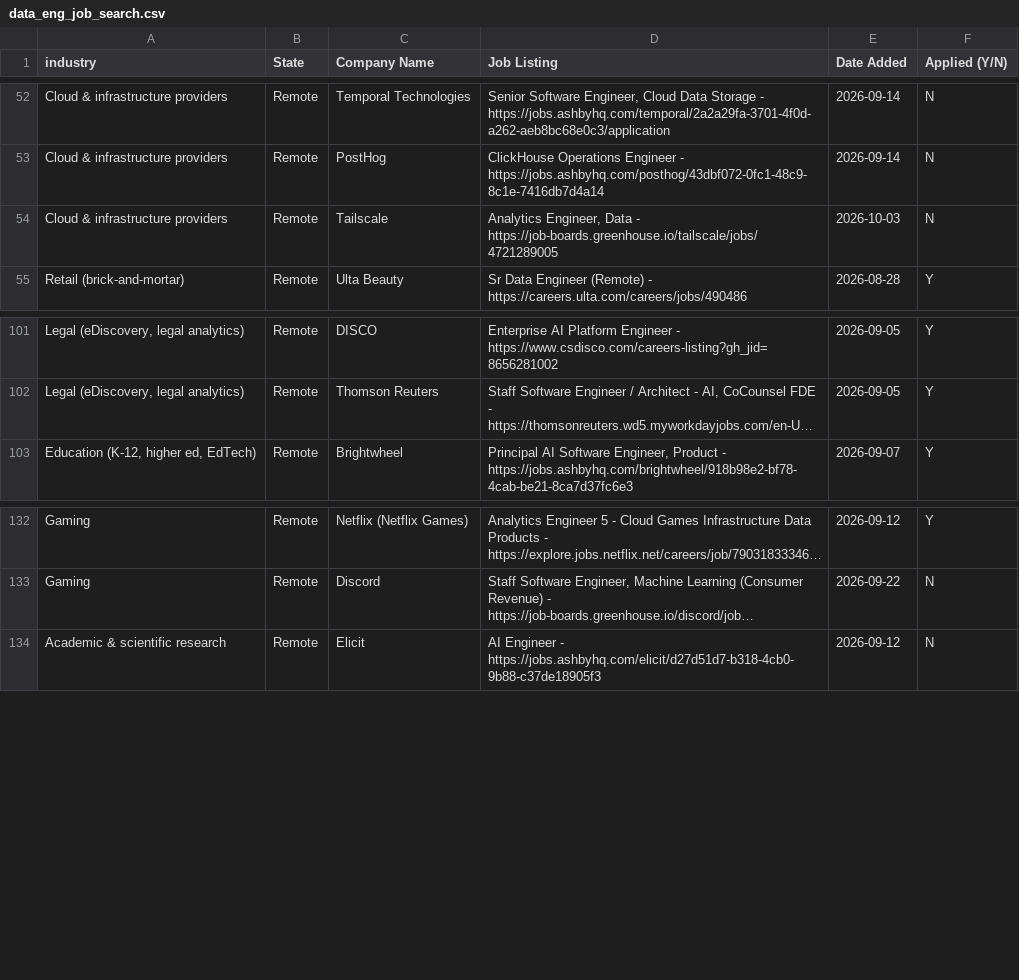
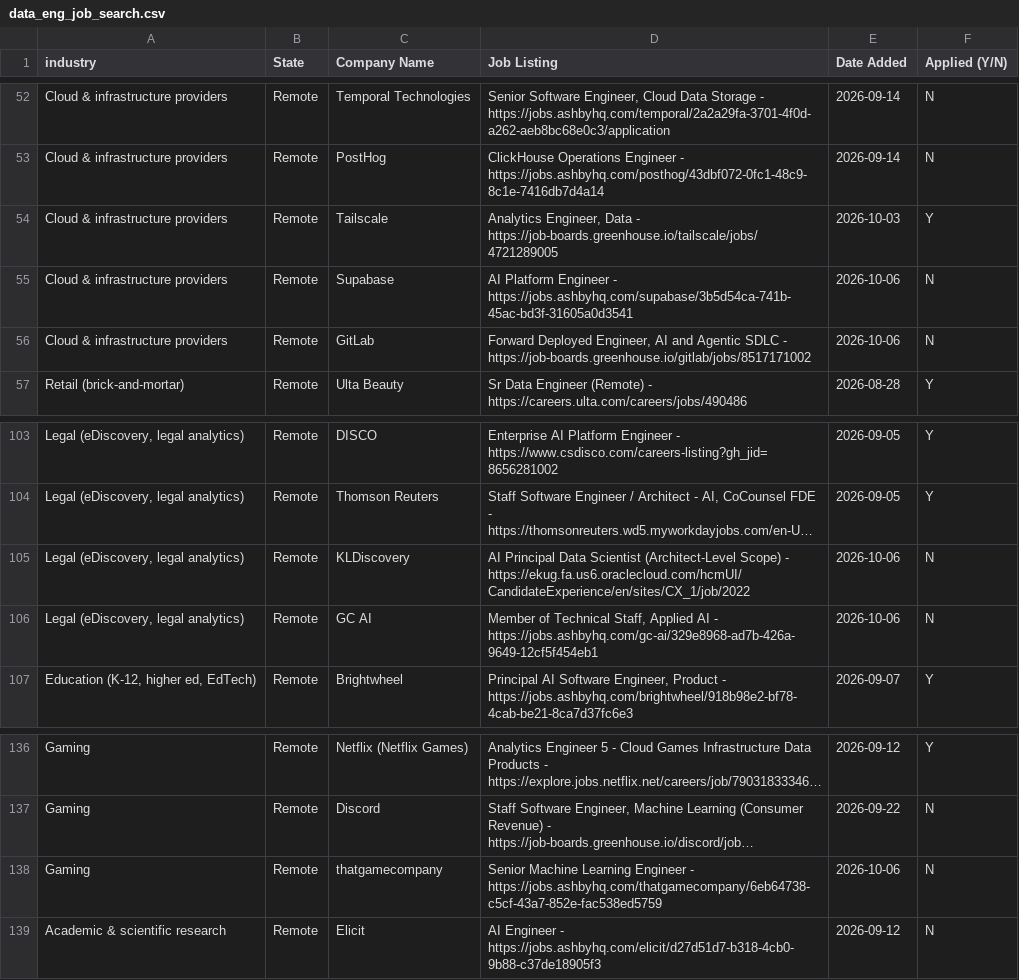
Before and after one commit to sandervw/job-search, a CSV file: data_eng_job_search.csv, drawn as a sheet; only a part is shown, gaps mark what is left out; long unchanged cells end in …; the diff names each change by its address in the sheet, - before the commit and + after, or states it on an @@ line.

```diff
--- a/data_eng_job_search.csv
+++ b/data_eng_job_search.csv
-F54 (Applied (Y/N)): N
+F54 (Applied (Y/N)): Y
+row 55: Cloud & infrastructure providers | Remote | Supabase | AI Platform Engineer - https://jobs.ashbyhq.com/supabase/3b5d54ca-741b-45ac-bd3f-31605a0d3541 | 2026-10-06 | N
+row 56: Cloud & infrastructure providers | Remote | GitLab | Forward Deployed Engineer, AI and Agentic SDLC - https://job-boards.greenhouse.io/gitlab/jobs/8517171002 | 2026-10-06 | N
+row 105: Legal (eDiscovery, legal analytics) | Remote | KLDiscovery | AI Principal Data Scientist (Architect-Level Scope) - https://ekug.fa.us6.oraclecloud.com/hcmUI/CandidateExperience/en/sites/CX_1/job/2022 | 2026-10-06 | N
+row 106: Legal (eDiscovery, legal analytics) | Remote | GC AI | Member of Technical Staff, Applied AI - https://jobs.ashbyhq.com/gc-ai/329e8968-ad7b-426a-9649-12cf5f454eb1 | 2026-10-06 | N
+row 138: Gaming | Remote | thatgamecompany | Senior Machine Learning Engineer - https://jobs.ashbyhq.com/thatgamecompany/6eb64738-c5cf-43a7-852e-fac538ed5759 | 2026-10-06 | N
```
